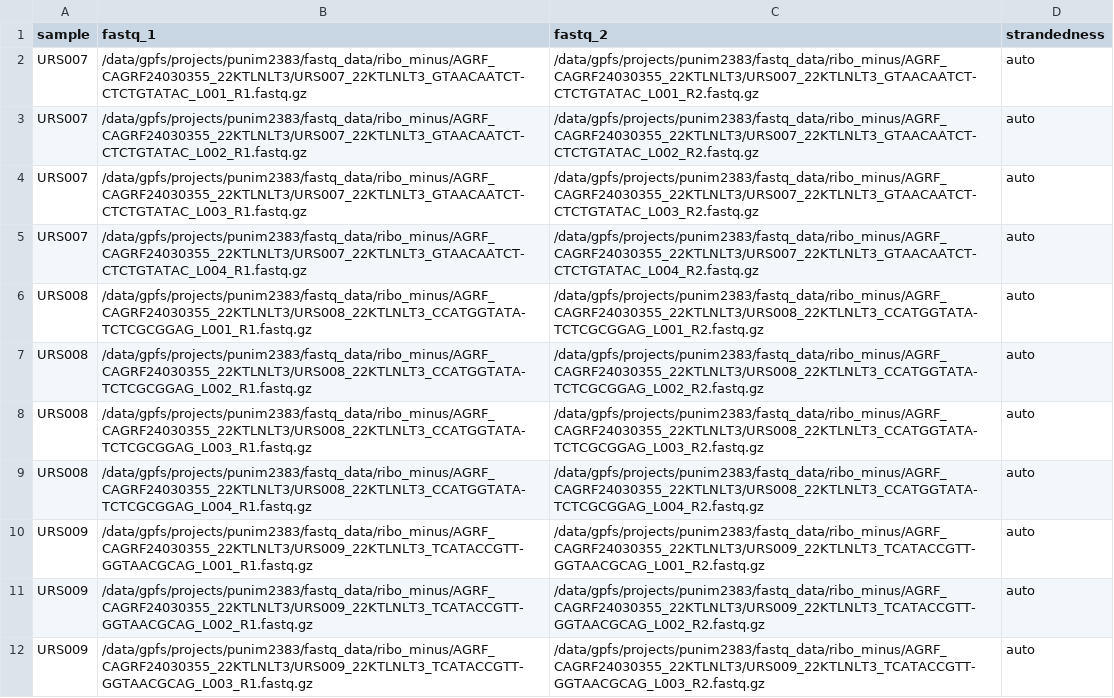
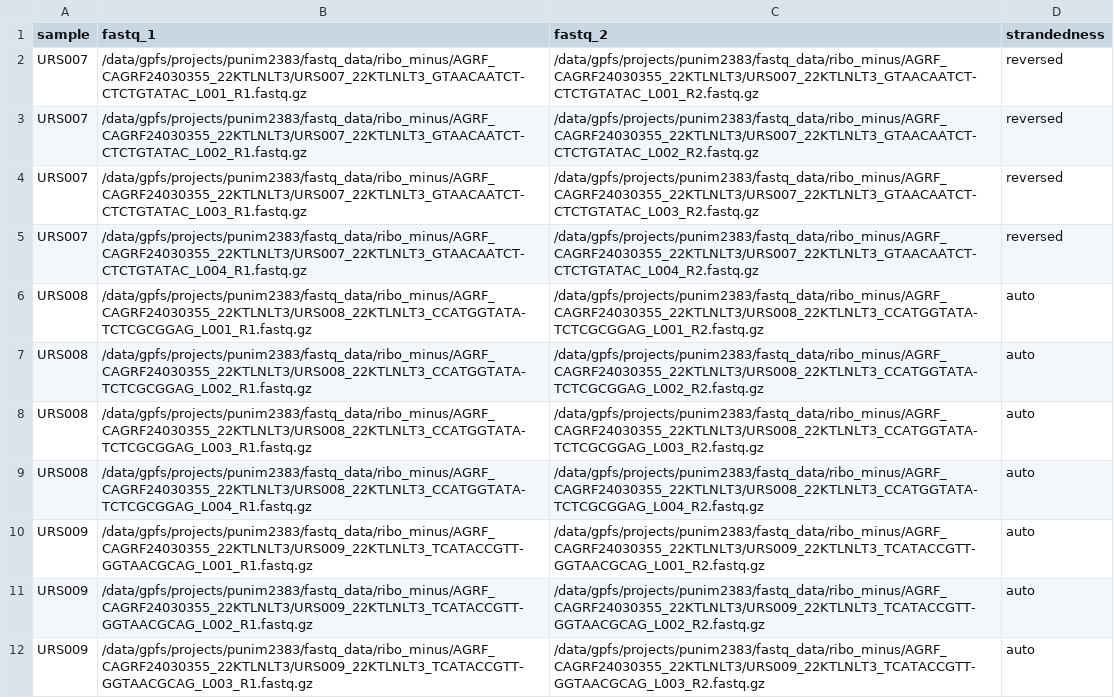
Before and after one commit to Jaaaacklyn/Jaaaacklyn, a CSV file: Research Project/ribo_samplesheet.csv, drawn as a sheet; only a part is shown.

```diff
--- a/Research Project/ribo_samplesheet.csv
+++ b/Research Project/ribo_samplesheet.csv
@@ -1,6 +1,6 @@
 sample,fastq_1,fastq_2,strandedness
-URS007,/data/gpfs/projects/punim2383/fastq_data/ribo_minus/AGRF_CAGRF24030355_22KTLNLT3/URS007_22KTLNLT3_GTAACAATCT-CTCTGTATAC_L001_R1.fastq.gz,/data/gpfs/projects/punim2383/fastq_data/ribo_minus/AGRF_CAGRF24030355_22KTLNLT3/URS007_22KTLNLT3_GTAACAATCT-CTCTGTATAC_L001_R2.fastq.gz, auto
-URS007,/data/gpfs/projects/punim2383/fastq_data/ribo_minus/AGRF_CAGRF24030355_22KTLNLT3/URS007_22KTLNLT3_GTAACAATCT-CTCTGTATAC_L002_R1.fastq.gz,/data/gpfs/projects/punim2383/fastq_data/ribo_minus/AGRF_CAGRF24030355_22KTLNLT3/URS007_22KTLNLT3_GTAACAATCT-CTCTGTATAC_L002_R2.fastq.gz, auto
-URS007,/data/gpfs/projects/punim2383/fastq_data/ribo_minus/AGRF_CAGRF24030355_22KTLNLT3/URS007_22KTLNLT3_GTAACAATCT-CTCTGTATAC_L003_R1.fastq.gz,/data/gpfs/projects/punim2383/fastq_data/ribo_minus/AGRF_CAGRF24030355_22KTLNLT3/URS007_22KTLNLT3_GTAACAATCT-CTCTGTATAC_L003_R2.fastq.gz, auto
-URS007,/data/gpfs/projects/punim2383/fastq_data/ribo_minus/AGRF_CAGRF24030355_22KTLNLT3/URS007_22KTLNLT3_GTAACAATCT-CTCTGTATAC_L004_R1.fastq.gz,/data/gpfs/projects/punim2383/fastq_data/ribo_minus/AGRF_CAGRF24030355_22KTLNLT3/URS007_22KTLNLT3_GTAACAATCT-CTCTGTATAC_L004_R2.fastq.gz, auto
+URS007,/data/gpfs/projects/punim2383/fastq_data/ribo_minus/AGRF_CAGRF24030355_22KTLNLT3/URS007_22KTLNLT3_GTAACAATCT-CTCTGTATAC_L001_R1.fastq.gz,/data/gpfs/projects/punim2383/fastq_data/ribo_minus/AGRF_CAGRF24030355_22KTLNLT3/URS007_22KTLNLT3_GTAACAATCT-CTCTGTATAC_L001_R2.fastq.gz, reversed
+URS007,/data/gpfs/projects/punim2383/fastq_data/ribo_minus/AGRF_CAGRF24030355_22KTLNLT3/URS007_22KTLNLT3_GTAACAATCT-CTCTGTATAC_L002_R1.fastq.gz,/data/gpfs/projects/punim2383/fastq_data/ribo_minus/AGRF_CAGRF24030355_22KTLNLT3/URS007_22KTLNLT3_GTAACAATCT-CTCTGTATAC_L002_R2.fastq.gz, reversed
+URS007,/data/gpfs/projects/punim2383/fastq_data/ribo_minus/AGRF_CAGRF24030355_22KTLNLT3/URS007_22KTLNLT3_GTAACAATCT-CTCTGTATAC_L003_R1.fastq.gz,/data/gpfs/projects/punim2383/fastq_data/ribo_minus/AGRF_CAGRF24030355_22KTLNLT3/URS007_22KTLNLT3_GTAACAATCT-CTCTGTATAC_L003_R2.fastq.gz, reversed
+URS007,/data/gpfs/projects/punim2383/fastq_data/ribo_minus/AGRF_CAGRF24030355_22KTLNLT3/URS007_22KTLNLT3_GTAACAATCT-CTCTGTATAC_L004_R1.fastq.gz,/data/gpfs/projects/punim2383/fastq_data/ribo_minus/AGRF_CAGRF24030355_22KTLNLT3/URS007_22KTLNLT3_GTAACAATCT-CTCTGTATAC_L004_R2.fastq.gz, reversed
 URS008,/data/gpfs/projects/punim2383/fastq_data/ribo_minus/AGRF_CAGRF24030355_22KTLNLT3/URS008_22KTLNLT3_CCATGGTATA-TCTCGCGGAG_L001_R1.fastq.gz,/data/gpfs/projects/punim2383/fastq_data/ribo_minus/AGRF_CAGRF24030355_22KTLNLT3/URS008_22KTLNLT3_CCATGGTATA-TCTCGCGGAG_L001_R2.fastq.gz, auto
```
Also changed, not shown: Research Project/polya_samplesheet.csv, Research Project/test.csv, 1 other file.
